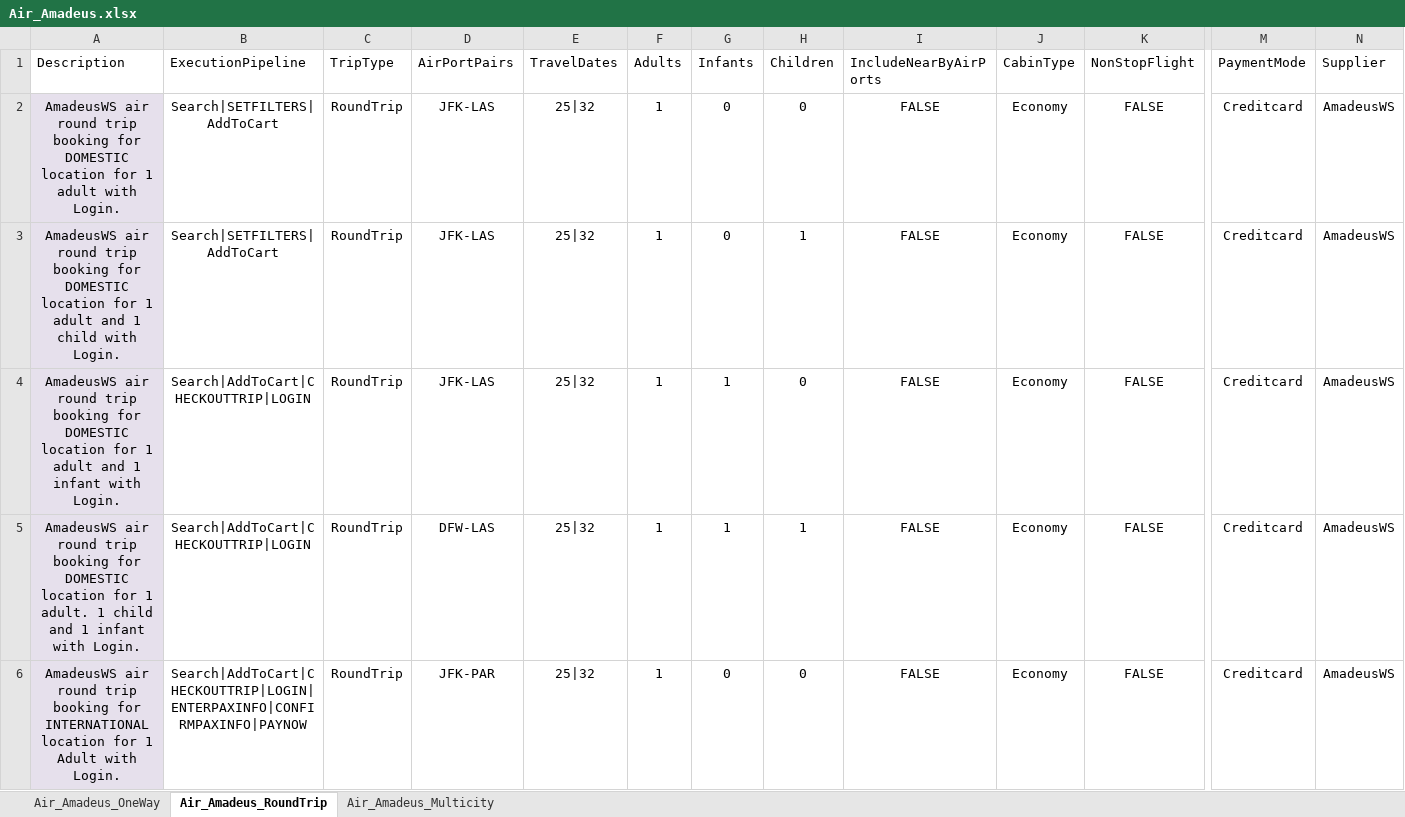
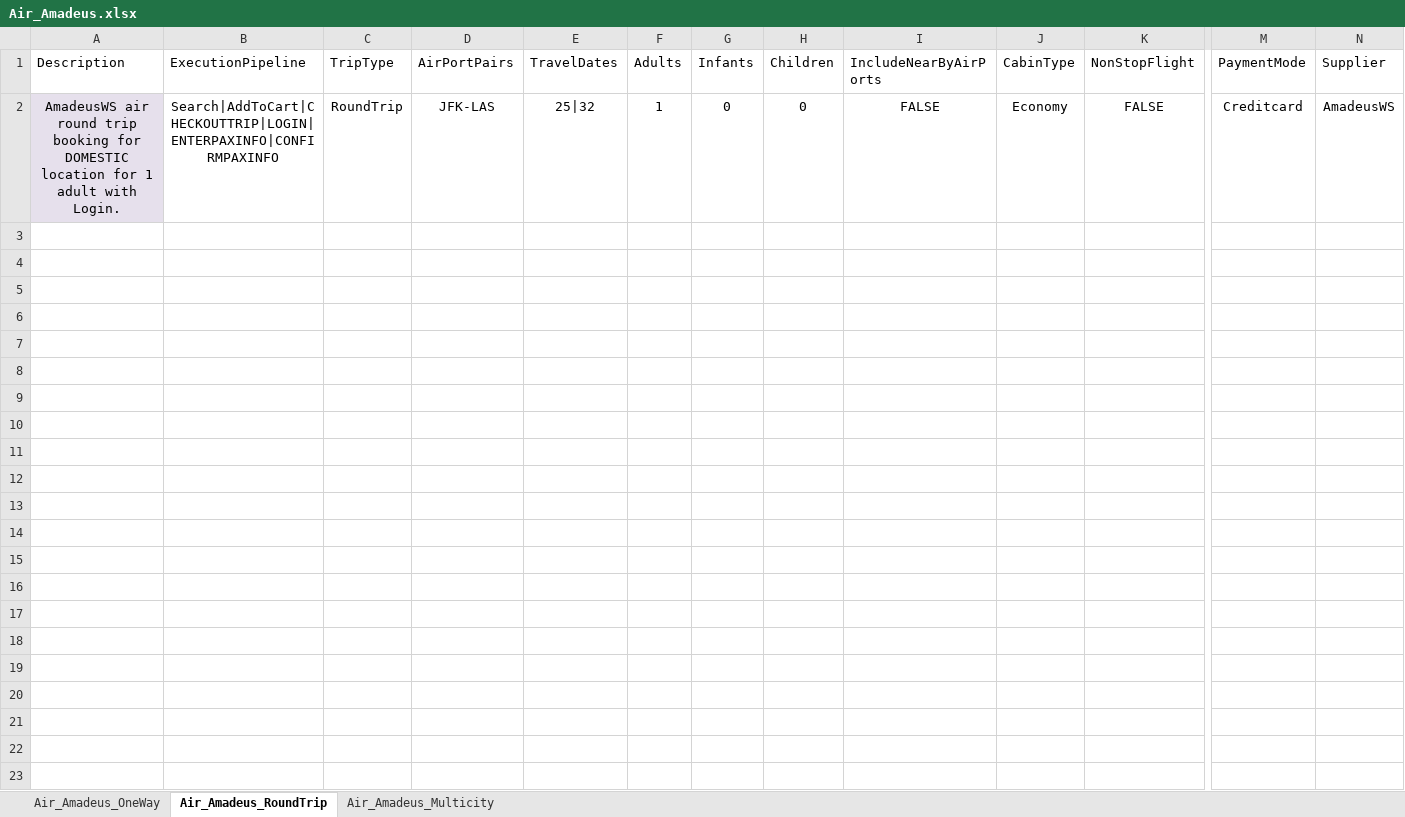
Before and after one commit to varun1308/rovia-automation, an Excel workbook: Rovia.UI.Automation.Tests/DataSheet/Air/Air_Amadeus.xlsx, sheet Air_Amadeus_RoundTrip, drawn as a sheet; only a part is shown, gaps mark what is left out; values as stored, in another font and other column widths than the file's, no borders; table styles not drawn; rows hold the shown columns only; the diff names each change by its address in the sheet, - before the commit and + after, or states it on an @@ line.

```diff
--- a/Rovia.UI.Automation.Tests/DataSheet/Air/Air_Amadeus.xlsx (sheet Air_Amadeus_RoundTrip)
+++ b/Rovia.UI.Automation.Tests/DataSheet/Air/Air_Amadeus.xlsx (sheet Air_Amadeus_RoundTrip)
-B2 (ExecutionPipeline): Search|SETFILTERS|AddToCart
+B2 (ExecutionPipeline): Search|AddToCart|CHECKOUTTRIP|LOGIN|ENTERPAXINFO|CONFIRMPAXINFO
-row 3: AmadeusWS air round trip booking for DOMESTIC location for 1 adult and 1 child with Login. | Search|SETFILTERS|AddToCart | RoundTrip | JFK-LAS | 25|32 | 1 | 0 | 1 | FALSE | Economy | FALSE | Creditcard | AmadeusWS
-row 4: AmadeusWS air round trip booking for DOMESTIC location for 1 adult and 1 infant with Login. | Search|AddToCart|CHECKOUTTRIP|LOGIN | RoundTrip | JFK-LAS | 25|32 | 1 | 1 | 0 | FALSE | Economy | FALSE | Creditcard | AmadeusWS
-row 5: AmadeusWS air round trip booking for DOMESTIC location for 1 adult. 1 child and 1 infant with Login. | Search|AddToCart|CHECKOUTTRIP|LOGIN | RoundTrip | DFW-LAS | 25|32 | 1 | 1 | 1 | FALSE | Economy | FALSE | Creditcard | AmadeusWS
-row 6: AmadeusWS air round trip booking for INTERNATIONAL location for 1 Adult with Login. | Search|AddToCart|CHECKOUTTRIP|LOGIN|ENTERPAXINFO|CONFIRMPAXINFO|PAYNOW | RoundTrip | JFK-PAR | 25|32 | 1 | 0 | 0 | FALSE | Economy | FALSE | Creditcard | AmadeusWS
```
Also changed, not shown: sheet Air_Amadeus_OneWay, sheet Air_Amadeus_Multicity, Rovia.UI.Automation.Tests/DataSheet/Air/Air_Mystifly.xlsx, Rovia.UI.Automation.Tests/DataSheet/Air/Air_Sabre.xlsx, 1 other file.
